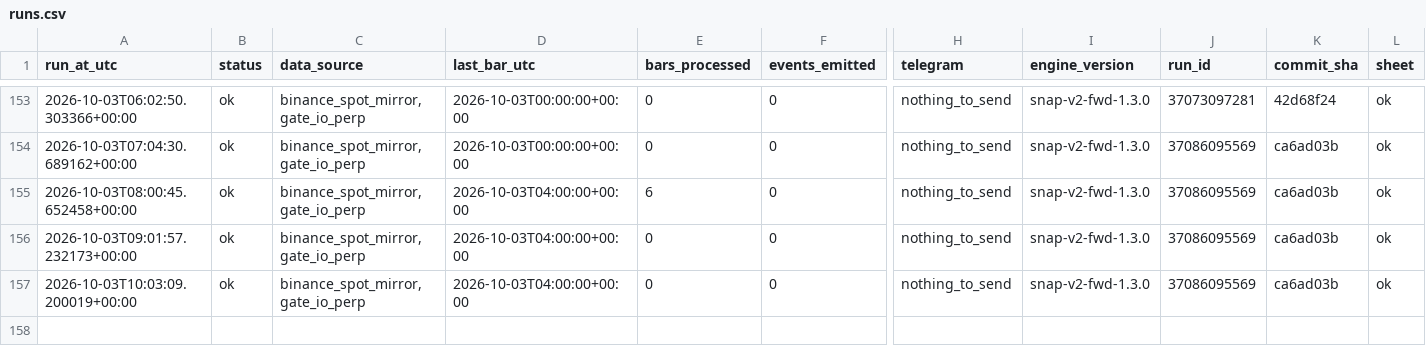
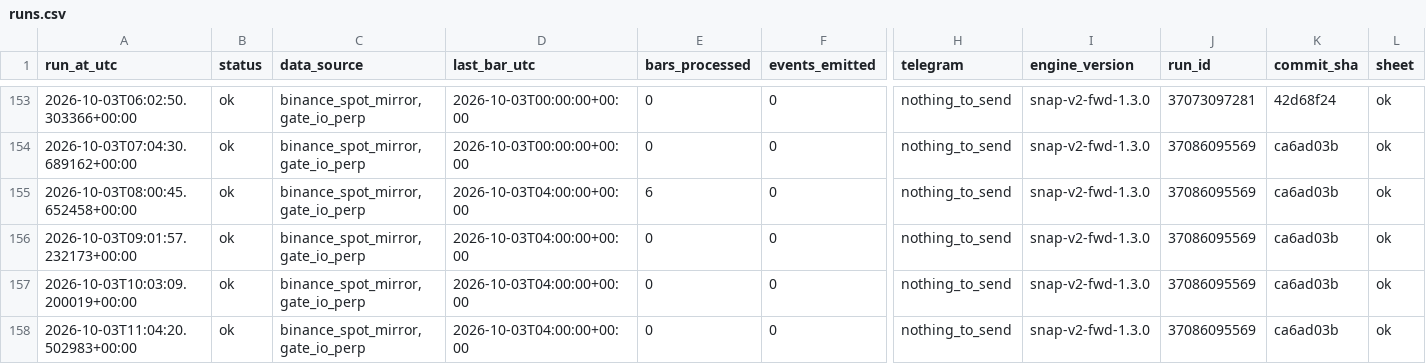
Before and after one commit to daijobudesu69/Crypto-Sequence-Snap, a CSV file: state/runs.csv, drawn as a sheet; only a part is shown, gaps mark what is left out; rows hold the shown columns only; the diff names each change by its address in the sheet, - before the commit and + after, or states it on an @@ line.

```diff
--- a/state/runs.csv
+++ b/state/runs.csv
+row 158: 2026-10-03T11:04:20.502983+00:00 | ok | binance_spot_mirror,gate_io_perp | 2026-10-03T04:00:00+00:00 | 0 | 0 | nothing_to_send | snap-v2-fwd-1.3.0 | 37086095569 | ca6ad03b | ok
```
